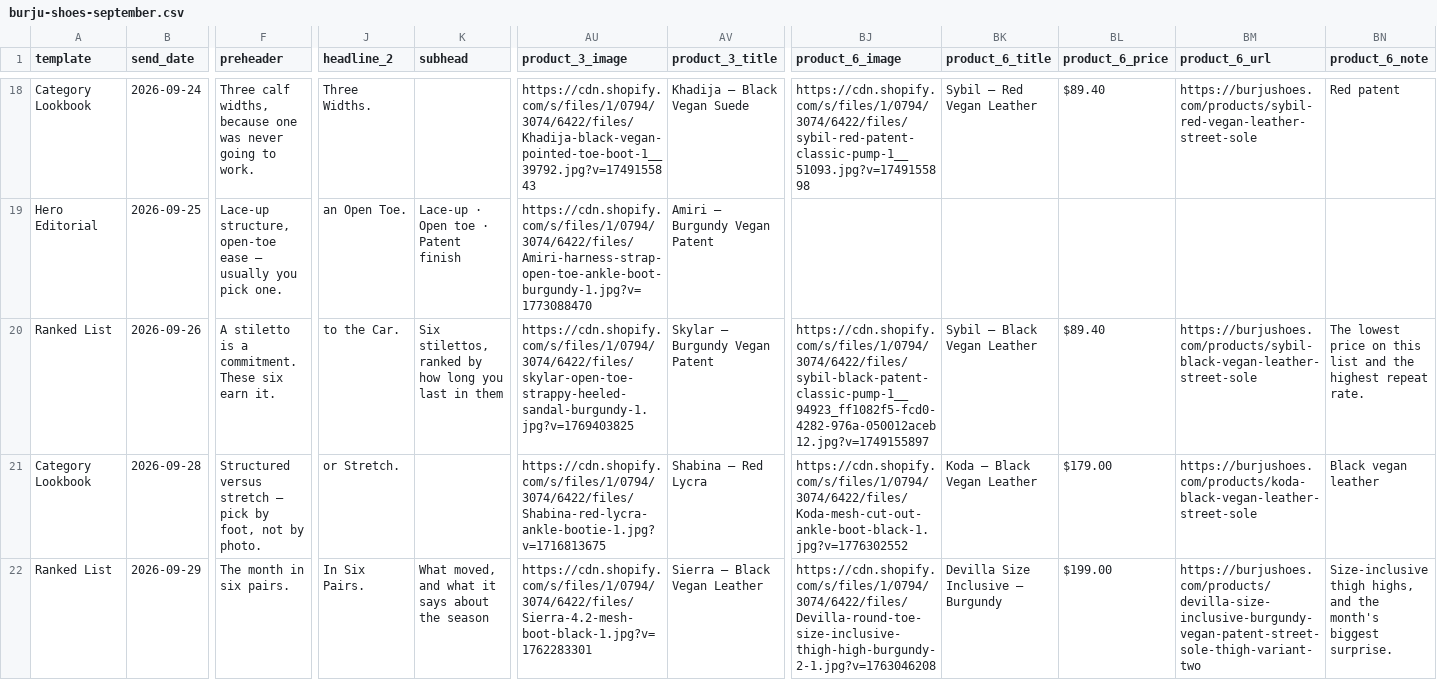
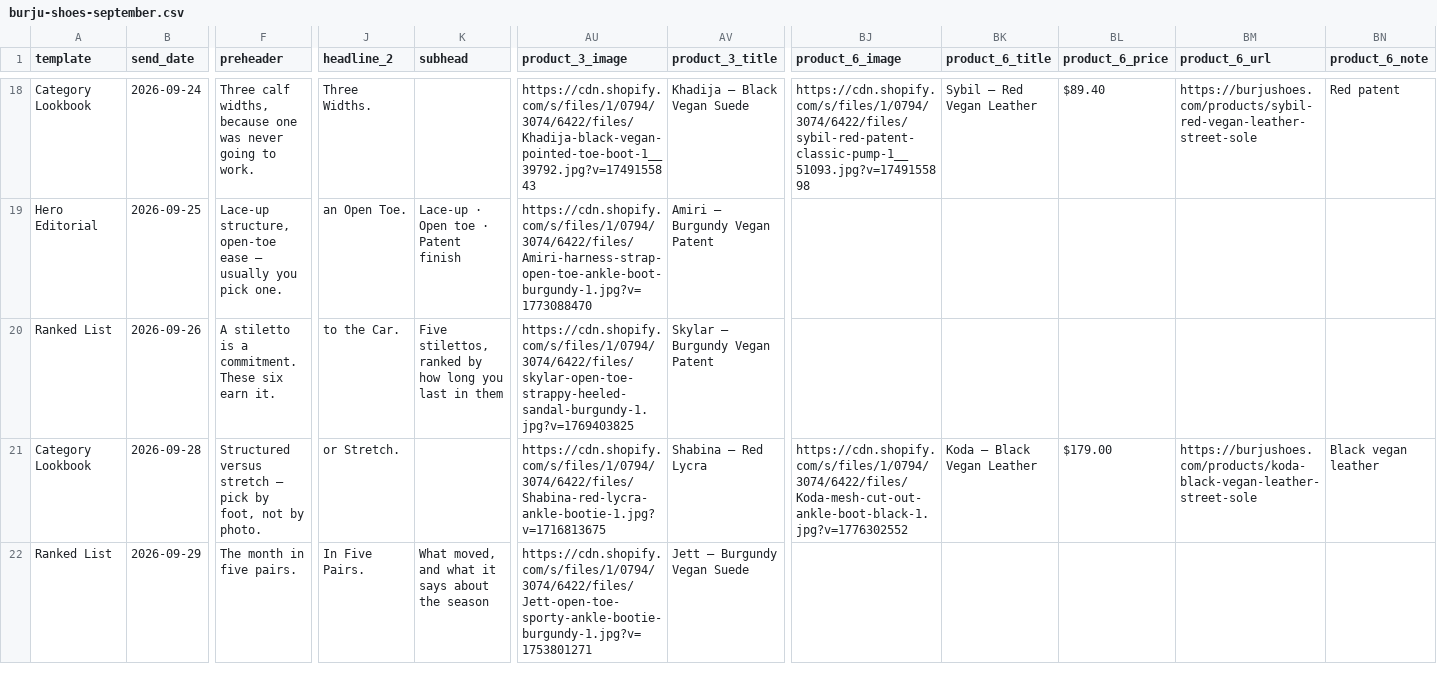
Before and after one commit to ImageConscience/EmailPreviews, a CSV file: content-sheets/burju-shoes-september.csv, drawn as a sheet; only a part is shown, gaps mark what is left out; the diff covers the shown part only; the diff names each change by its address in the sheet, - before the commit and + after, or states it on an @@ line.

```diff
--- a/content-sheets/burju-shoes-september.csv
+++ b/content-sheets/burju-shoes-september.csv
-K20 (subhead): Six stilettos, ranked…
+K20 (subhead): Five stilettos, ranked…
-BJ20 (product_6_image): https://cdn.shopify.com/s/files/1/0794/3074/6422/files/sybil-black-patent-classic-pump-1__94923_ff1082f5-fcd0-4282-976a-050012aceb12.jpg?v=1749155897
+BJ20 (product_6_image): (empty)
-BK20 (product_6_title): Sybil — Black Vegan Leather
+BK20 (product_6_title): (empty)
-BL20 (product_6_price): $89.40
+BL20 (product_6_price): (empty)
-BM20 (product_6_url): https://burjushoes.com/products/sybil-black-vegan-leather-street-sole
+BM20 (product_6_url): (empty)
-BN20 (product_6_note): The lowest price on this list and the highest repeat rate.
+BN20 (product_6_note): (empty)
-F22 (preheader): The month in six pairs.
+F22 (preheader): The month in five pairs.
-J22 (headline_2): In Six Pairs.
+J22 (headline_2): In Five Pairs.
-AU22 (product_3_image): https://cdn.shopify.com/s/files/1/0794/3074/6422/files/Sierra-4.2-mesh-boot-black-1.jpg?v=1762283301
+AU22 (product_3_image): https://cdn.shopify.com/s/files/1/0794/3074/6422/files/Jett-open-toe-sporty-ankle-bootie-burgundy-1.jpg?v=1753801271
-AV22 (product_3_title): Sierra — Black Vegan Leather
+AV22 (product_3_title): Jett — Burgundy Vegan Suede
-BJ22 (product_6_image): https://cdn.shopify.com/s/files/1/0794/3074/6422/files/Devilla-round-toe-size-inclusive-thigh-high-burgundy-2-1.jpg?v=1763046208
+BJ22 (product_6_image): (empty)
-BK22 (product_6_title): Devilla Size Inclusive — Burgundy
+BK22 (product_6_title): (empty)
-BL22 (product_6_price): $199.00
+BL22 (product_6_price): (empty)
-BM22 (product_6_url): https://burjushoes.com/products/devilla-size-inclusive-burgundy-vegan-patent-street-sole-thigh-variant-two
+BM22 (product_6_url): (empty)
-BN22 (product_6_note): Size-inclusive thigh highs, and the month's biggest surprise.
+BN22 (product_6_note): (empty)
```
Also changed, not shown: 31 edited cells elsewhere in this file, 4 other files.
